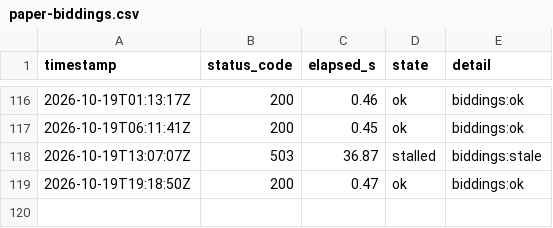
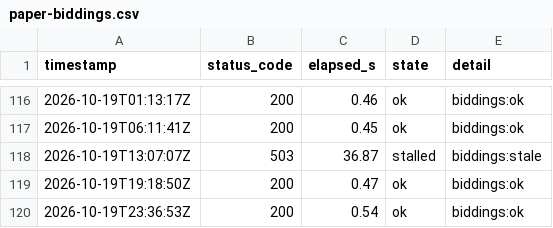
Before and after one commit to lee-sj/monitor, a CSV file: data/paper-biddings.csv, drawn as a sheet; only a part is shown, gaps mark what is left out.

```diff
--- a/data/paper-biddings.csv
+++ b/data/paper-biddings.csv
@@ -119 +119,2 @@ timestamp,status_code,elapsed_s,state,detail
 2026-10-19T19:18:50Z,200,0.47,ok,biddings:ok
+2026-10-19T23:36:53Z,200,0.54,ok,biddings:ok
```
Also changed, not shown: data/paper-pre-spec.csv, data/paper.csv, 1 other file.
